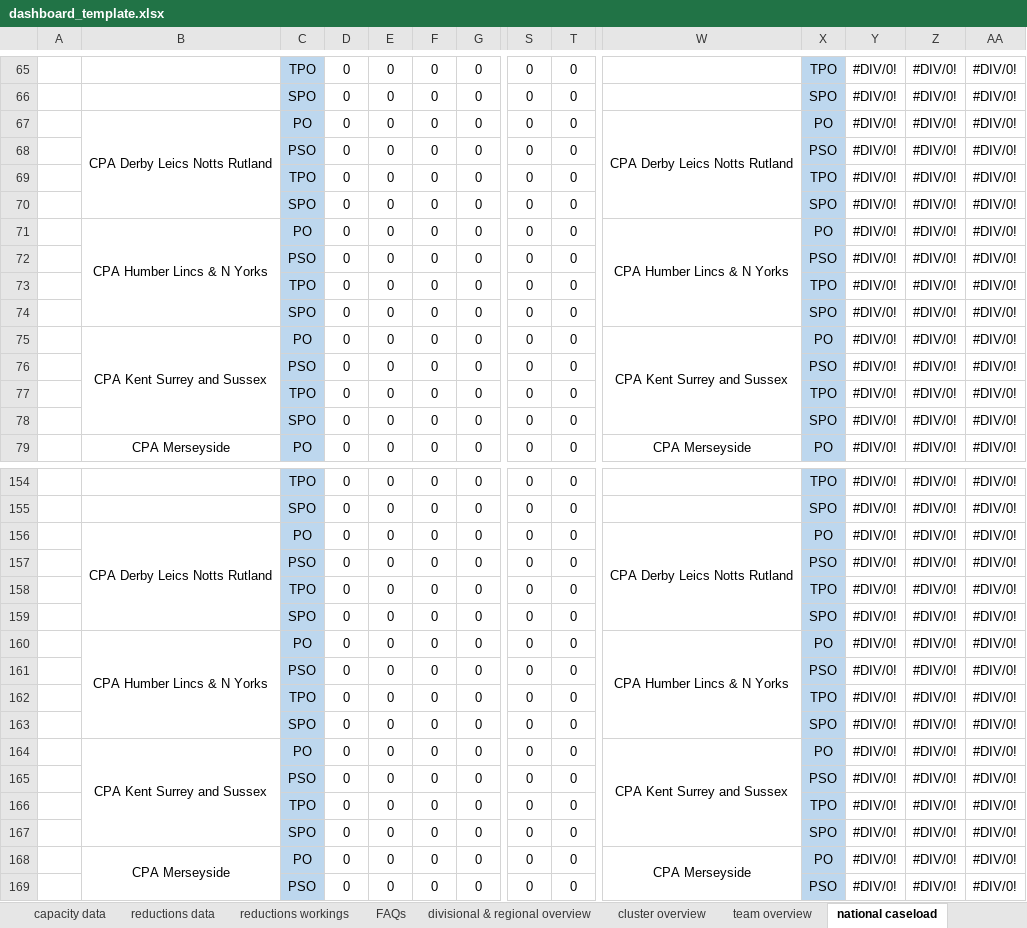
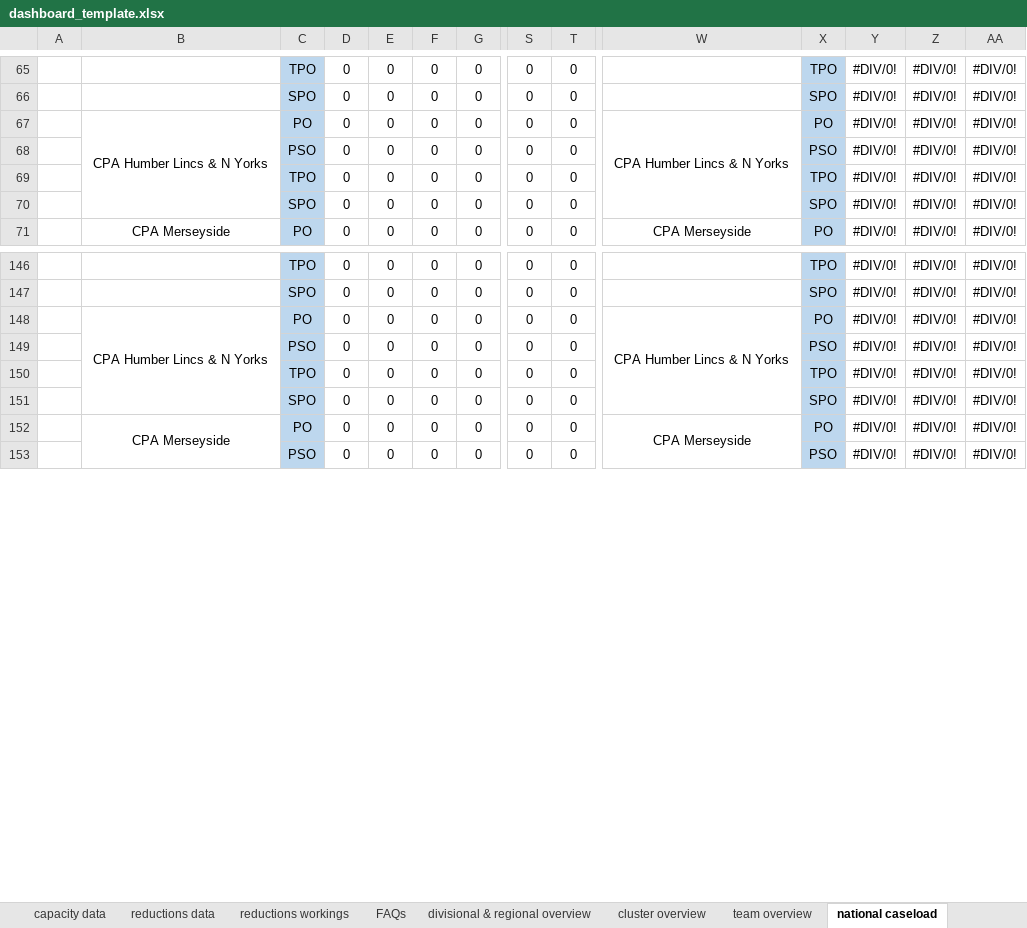
Before and after one commit to ministryofjustice/wmt-worker, an Excel workbook: app/templates/dashboard_template.xlsx, sheet national caseload, drawn as a sheet; only a part is shown, gaps mark what is left out; values as stored, in another font and other column widths than the file's, no borders; charts and pictures and conditional formats not drawn; removed rows and columns are numbered as before the commit, all else as after; rows hold the shown columns only; the diff covers the shown part only; the diff names each change by its address in the sheet, - before the commit and + after, or states it on an @@ line.

Commit message:
updated to new template

```diff
--- a/app/templates/dashboard_template.xlsx (sheet national caseload)
+++ b/app/templates/dashboard_template.xlsx (sheet national caseload)
-row 67:  | CPA Derby Leics Notts Rutland | PO | 0 | 0 | 0 | 0 | 0 | 0 | CPA Derby Leics Notts Rutland | PO | #DIV/0! | #DIV/0! | #DIV/0!
-row 68:  |  | PSO | 0 | 0 | 0 | 0 | 0 | 0 |  | PSO | #DIV/0! | #DIV/0! | #DIV/0!
-row 69:  |  | TPO | 0 | 0 | 0 | 0 | 0 | 0 |  | TPO | #DIV/0! | #DIV/0! | #DIV/0!
-row 70:  |  | SPO | 0 | 0 | 0 | 0 | 0 | 0 |  | SPO | #DIV/0! | #DIV/0! | #DIV/0!
-B71:B74 merged
+B67:B70 merged
-W71:W74 merged
+W67:W70 merged
-row 72:  |  | PSO | 0 | 0 | 0 | 0 | 0 | 0 |  | PSO | #DIV/0! | #DIV/0! | #DIV/0!
-row 73:  |  | TPO | 0 | 0 | 0 | 0 | 0 | 0 |  | TPO | #DIV/0! | #DIV/0! | #DIV/0!
-row 74:  |  | SPO | 0 | 0 | 0 | 0 | 0 | 0 |  | SPO | #DIV/0! | #DIV/0! | #DIV/0!
-row 75:  | CPA Kent Surrey and Sussex | PO | 0 | 0 | 0 | 0 | 0 | 0 | CPA Kent Surrey and Sussex | PO | #DIV/0! | #DIV/0! | #DIV/0!
-row 156:  | CPA Derby Leics Notts Rutland | PO | 0 | 0 | 0 | 0 | 0 | 0 | CPA Derby Leics Notts Rutland | PO | #DIV/0! | #DIV/0! | #DIV/0!
-row 157:  |  | PSO | 0 | 0 | 0 | 0 | 0 | 0 |  | PSO | #DIV/0! | #DIV/0! | #DIV/0!
-row 158:  |  | TPO | 0 | 0 | 0 | 0 | 0 | 0 |  | TPO | #DIV/0! | #DIV/0! | #DIV/0!
-row 159:  |  | SPO | 0 | 0 | 0 | 0 | 0 | 0 |  | SPO | #DIV/0! | #DIV/0! | #DIV/0!
-B160:B163 merged
+B148:B151 merged
-W160:W163 merged
+W148:W151 merged
-row 161:  |  | PSO | 0 | 0 | 0 | 0 | 0 | 0 |  | PSO | #DIV/0! | #DIV/0! | #DIV/0!
-row 162:  |  | TPO | 0 | 0 | 0 | 0 | 0 | 0 |  | TPO | #DIV/0! | #DIV/0! | #DIV/0!
-row 163:  |  | SPO | 0 | 0 | 0 | 0 | 0 | 0 |  | SPO | #DIV/0! | #DIV/0! | #DIV/0!
-row 164:  | CPA Kent Surrey and Sussex | PO | 0 | 0 | 0 | 0 | 0 | 0 | CPA Kent Surrey and Sussex | PO | #DIV/0! | #DIV/0! | #DIV/0!
```
Also changed, not shown: 8 removed rows, 12 edited cells and merged cells elsewhere in this sheet, sheet national tier ratios, sheet PDUs, sheet div & regional over-capacities, sheet reasons for reduction division, sheet div & regional reduction hours, sheet divisional & regional capacity, 3 more sheets, formulas that keep their value.
